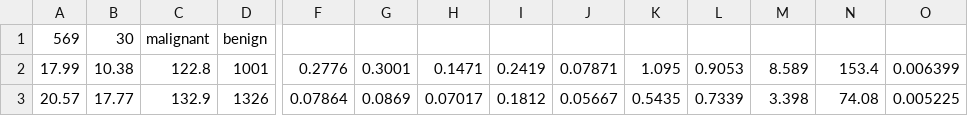
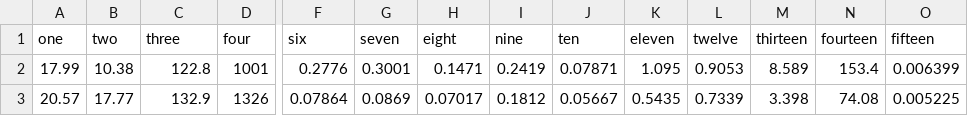
Before and after one commit to violethaze74/jbrowse-components, a CSV file: packages/spreadsheet-view/src/SpreadsheetView/models/test_data/breast_cancer.subset.csv, drawn as a sheet; only a part is shown, gaps mark what is left out; removed rows and columns are numbered as before the commit, all else as after; rows hold the shown columns only; the diff names each change by its address in the sheet, - before the commit and + after, or states it on an @@ line.

```diff
--- a/packages/spreadsheet-view/src/SpreadsheetView/models/test_data/breast_cancer.subset.csv
+++ b/packages/spreadsheet-view/src/SpreadsheetView/models/test_data/breast_cancer.subset.csv
-row 1: 569 | 30 | malignant | benign
+row 1: one | two | three | four | six | seven | eight | nine | ten | eleven | twelve | thirteen | fourteen | fifteen
```
Also changed, not shown: 17 other files.
